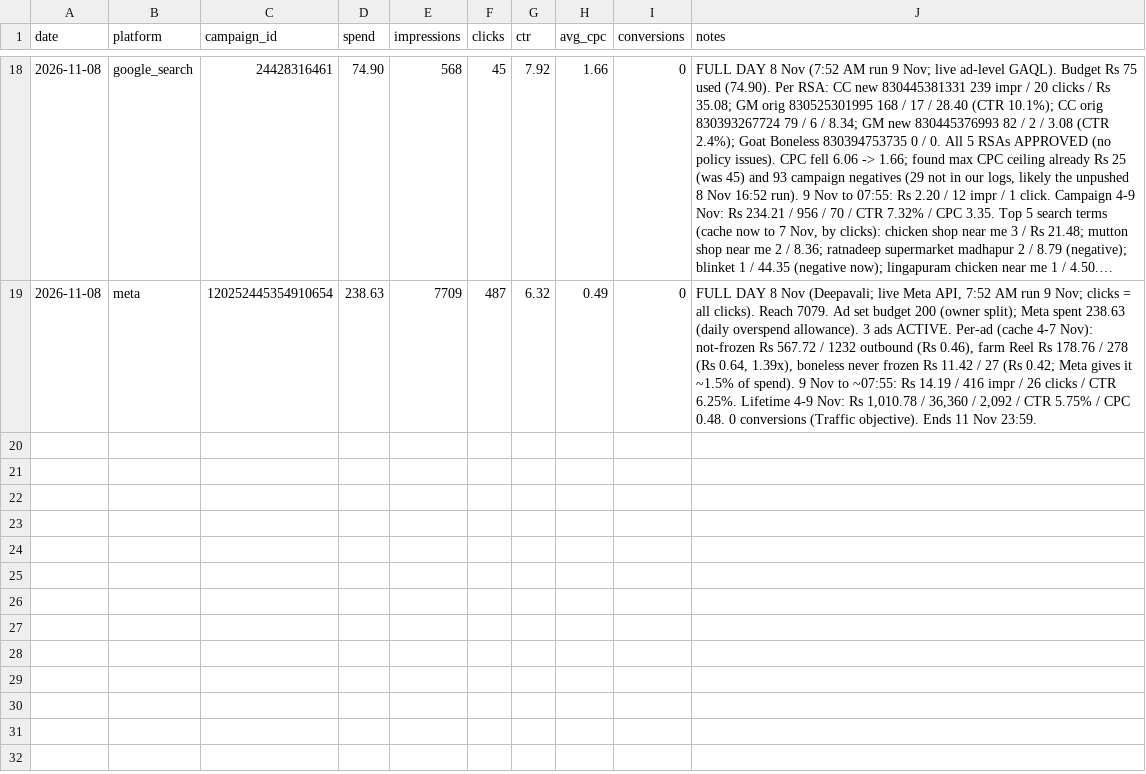
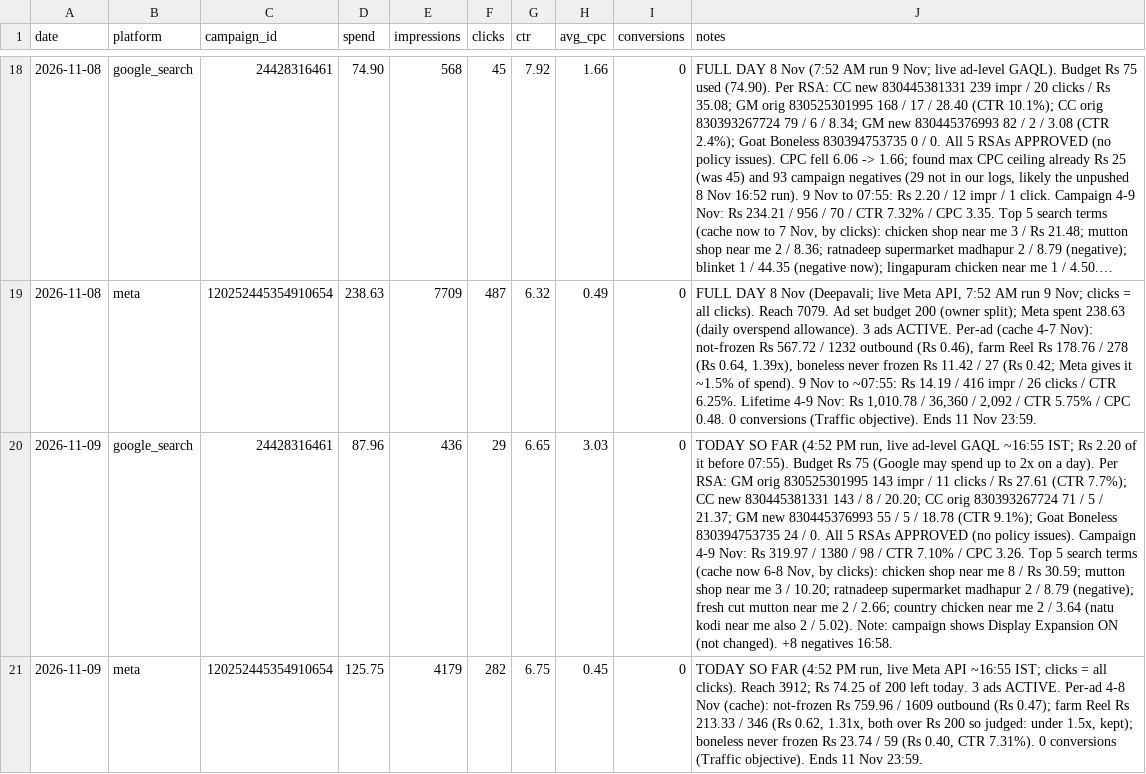
Before and after one commit to gjsgopi-dev/pureorganiczone-reels, a CSV file: insights/ads_daily.csv, drawn as a sheet; only a part is shown, gaps mark what is left out; long unchanged cells end in …; the diff names each change by its address in the sheet, - before the commit and + after, or states it on an @@ line.

```diff
--- a/insights/ads_daily.csv
+++ b/insights/ads_daily.csv
+row 20: 2026-11-09 | google_search | 24428316461 | 87.96 | 436 | 29 | 6.65 | 3.03 | 0 | TODAY SO FAR (4:52 PM run, live ad-level GAQL ~16:55 IST; Rs 2.20 of it before 07:55). Budget Rs 75 (Google may spend up to 2x on a day). Per RSA: GM orig 830525301995 143 impr / 11 clicks / Rs 27.61 (CTR 7.7%); CC new 830445381331 143 / 8 / 20.20; CC orig 830393267724 71 / 5 / 21.37; GM new 830445376993 55 / 5 / 18.78 (CTR 9.1%); Goat Boneless 830394753735 24 / 0. All 5 RSAs APPROVED (no policy issues). Campaign 4-9 Nov: Rs 319.97 / 1380 / 98 / CTR 7.10% / CPC 3.26. Top 5 search terms (cache now 6-8 Nov, by clicks): chicken shop near me 8 / Rs 30.59; mutton shop near me 3 / 10.20; ratnadeep supermarket madhapur 2 / 8.79 (negative); fresh cut mutton near me 2 / 2.66; country chicken near me 2 / 3.64 (natu kodi near me also 2 / 5.02). Note: campaign shows Display Expansion ON (not changed). +8 negatives 16:58.
+row 21: 2026-11-09 | meta | 120252445354910654 | 125.75 | 4179 | 282 | 6.75 | 0.45 | 0 | TODAY SO FAR (4:52 PM run, live Meta API ~16:55 IST; clicks = all clicks). Reach 3912; Rs 74.25 of 200 left today. 3 ads ACTIVE. Per-ad 4-8 Nov (cache): not-frozen Rs 759.96 / 1609 outbound (Rs 0.47); farm Reel Rs 213.33 / 346 (Rs 0.62, 1.31x, both over Rs 200 so judged: under 1.5x, kept); boneless never frozen Rs 23.74 / 59 (Rs 0.40, CTR 7.31%). 0 conversions (Traffic objective). Ends 11 Nov 23:59.
```
Also changed, not shown: insights/ads_log.csv, insights/ads_tests.csv, 1 other file.
